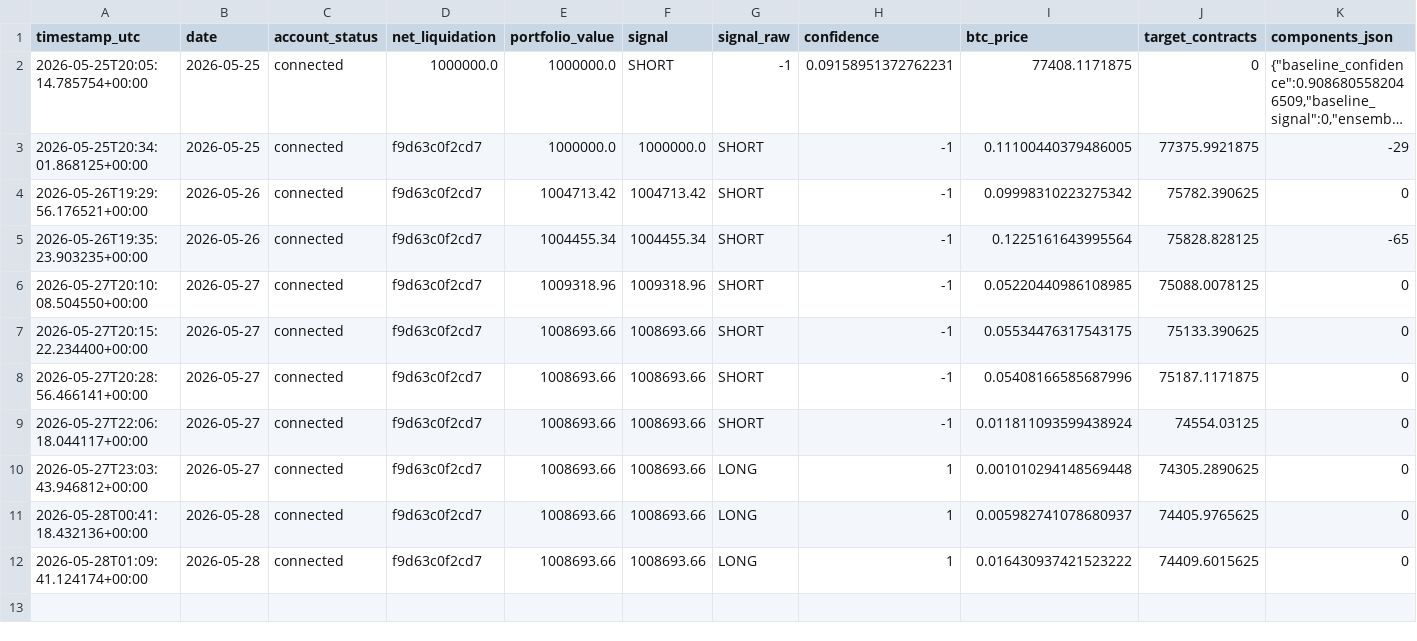
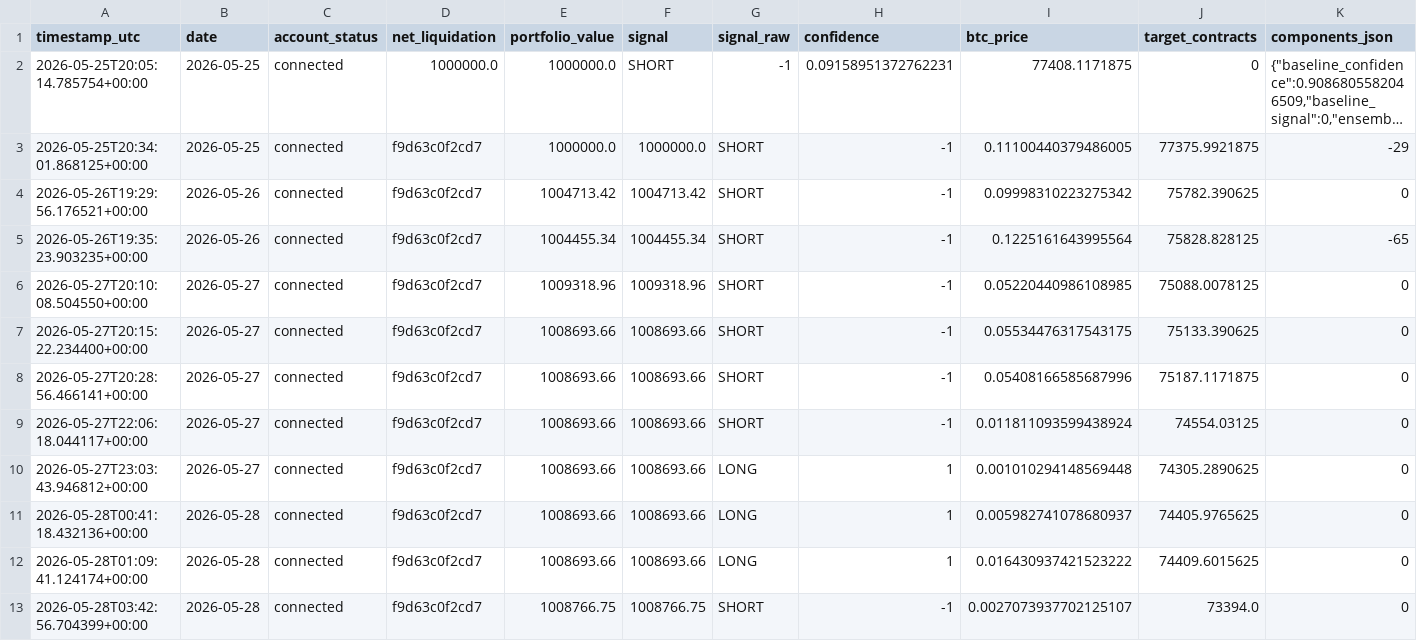
Before and after one commit to FinTechEntrepreneurldz/crypto_sentiment_MLP, a CSV file: logs/health/signal_history.csv, drawn as a sheet; only a part is shown; long unchanged cells end in …; rows hold the shown columns only; the diff names each change by its address in the sheet, - before the commit and + after, or states it on an @@ line.

```diff
--- a/logs/health/signal_history.csv
+++ b/logs/health/signal_history.csv
+row 13: 2026-05-28T03:42:56.704399+00:00 | 2026-05-28 | connected | f9d63c0f2cd7 | 1008766.75 | 1008766.75 | SHORT | -1 | 0.0027073937702125107 | 73394.0 | 0
```
Also changed, not shown: logs/decisions/decisions.csv, logs/decisions/latest_decision.csv, 6 other files.
